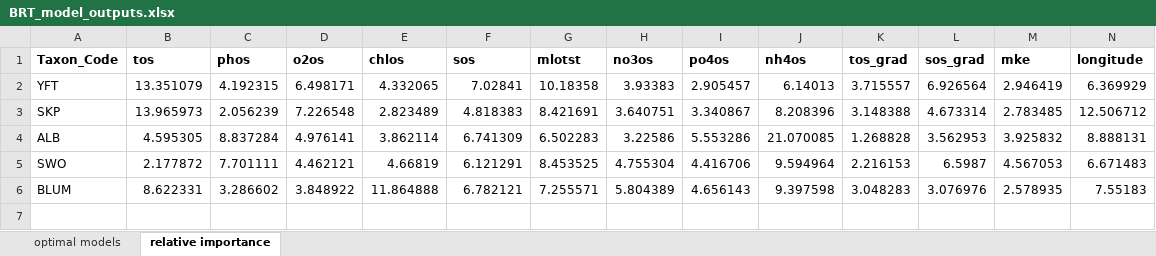
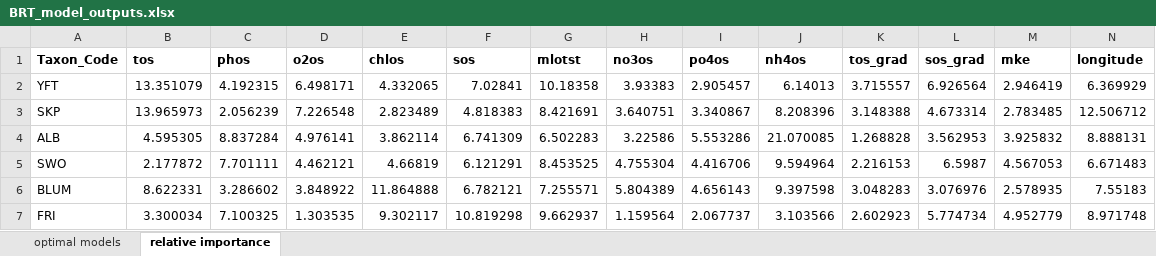
Before and after one commit to SnBuenafe/LarvaDistModels, an Excel workbook: docs/BRT_model_outputs.xlsx, sheet relative importance, drawn as a sheet; only a part is shown; values as stored, in another font and other column widths than the file's, no borders; rows hold the shown columns only; the diff names each change by its address in the sheet, - before the commit and + after, or states it on an @@ line.

```diff
--- a/docs/BRT_model_outputs.xlsx (sheet relative importance)
+++ b/docs/BRT_model_outputs.xlsx (sheet relative importance)
+row 7: FRI | 3.300034 | 7.100325 | 1.303535 | 9.302117 | 10.819298 | 9.662937 | 1.159564 | 2.067737 | 3.103566 | 2.602923 | 5.774734 | 4.952779 | 8.971748
```
Also changed, not shown: sheet optimal models, 9 other files.
